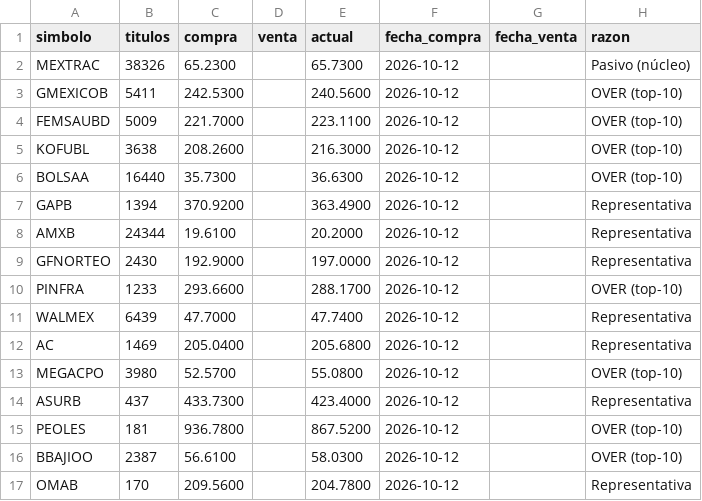
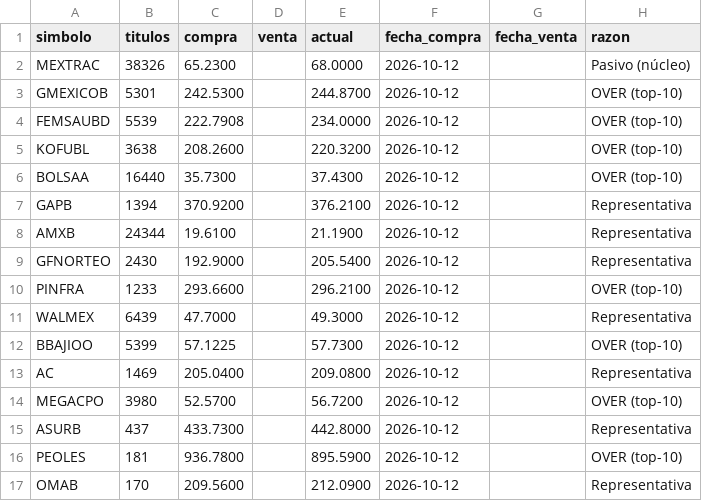
Before and after one commit to jesusdahel/bbva-clinicas, a CSV file: precios.csv, drawn as a sheet.

```diff
--- a/precios.csv
+++ b/precios.csv
@@ -1,17 +1,17 @@
 simbolo,titulos,compra,venta,actual,fecha_compra,fecha_venta,razon
-MEXTRAC,38326,65.2300,,65.7300,2026-10-12,,Pasivo (núcleo)
-GMEXICOB,5411,242.5300,,240.5600,2026-10-12,,OVER (top-10)
-FEMSAUBD,5009,221.7000,,223.1100,2026-10-12,,OVER (top-10)
-KOFUBL,3638,208.2600,,216.3000,2026-10-12,,OVER (top-10)
-BOLSAA,16440,35.7300,,36.6300,2026-10-12,,OVER (top-10)
-GAPB,1394,370.9200,,363.4900,2026-10-12,,Representativa
-AMXB,24344,19.6100,,20.2000,2026-10-12,,Representativa
-GFNORTEO,2430,192.9000,,197.0000,2026-10-12,,Representativa
-PINFRA,1233,293.6600,,288.1700,2026-10-12,,OVER (top-10)
-WALMEX,6439,47.7000,,47.7400,2026-10-12,,Representativa
-AC,1469,205.0400,,205.6800,2026-10-12,,Representativa
-MEGACPO,3980,52.5700,,55.0800,2026-10-12,,OVER (top-10)
-ASURB,437,433.7300,,423.4000,2026-10-12,,Representativa
-PEOLES,181,936.7800,,867.5200,2026-10-12,,OVER (top-10)
-BBAJIOO,2387,56.6100,,58.0300,2026-10-12,,OVER (top-10)
-OMAB,170,209.5600,,204.7800,2026-10-12,,Representativa
+MEXTRAC,38326,65.2300,,68.0000,2026-10-12,,Pasivo (núcleo)
+GMEXICOB,5301,242.5300,,244.8700,2026-10-12,,OVER (top-10)
+FEMSAUBD,5539,222.7908,,234.0000,2026-10-12,,OVER (top-10)
+KOFUBL,3638,208.2600,,220.3200,2026-10-12,,OVER (top-10)
+BOLSAA,16440,35.7300,,37.4300,2026-10-12,,OVER (top-10)
+GAPB,1394,370.9200,,376.2100,2026-10-12,,Representativa
+AMXB,24344,19.6100,,21.1900,2026-10-12,,Representativa
+GFNORTEO,2430,192.9000,,205.5400,2026-10-12,,Representativa
+PINFRA,1233,293.6600,,296.2100,2026-10-12,,OVER (top-10)
+WALMEX,6439,47.7000,,49.3000,2026-10-12,,Representativa
+BBAJIOO,5399,57.1225,,57.7300,2026-10-12,,OVER (top-10)
+AC,1469,205.0400,,209.0800,2026-10-12,,Representativa
+MEGACPO,3980,52.5700,,56.7200,2026-10-12,,OVER (top-10)
+ASURB,437,433.7300,,442.8000,2026-10-12,,Representativa
+PEOLES,181,936.7800,,895.5900,2026-10-12,,OVER (top-10)
+OMAB,170,209.5600,,212.0900,2026-10-12,,Representativa
```
Also changed, not shown: operaciones.csv, riesgo.csv, 4 other files.
